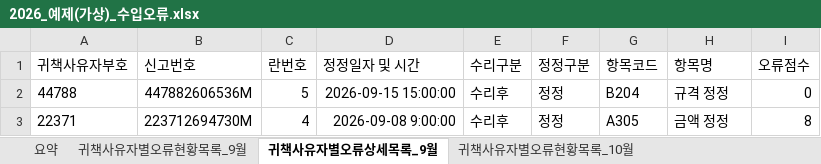
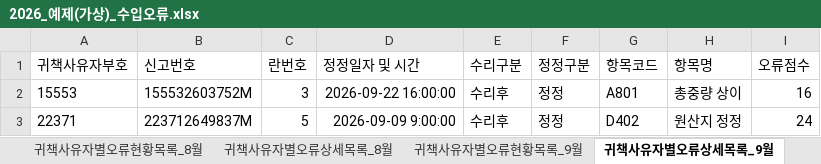
Before and after one commit to solarchoi/build-2611-07, an Excel workbook: samples/2026_예제(가상)_수입오류.xlsx, sheet 귀책사유자별오류상세목록_9월, drawn as a sheet; values as stored, in another font and other column widths than the file's, no borders; removed rows and columns are numbered as before the commit, all else as after; the diff names each change by its address in the sheet, - before the commit and + after, or states it on an @@ line.

```diff
--- a/samples/2026_예제(가상)_수입오류.xlsx (sheet 귀책사유자별오류상세목록_9월)
+++ b/samples/2026_예제(가상)_수입오류.xlsx (sheet 귀책사유자별오류상세목록_9월)
+sheet tab: 귀책사유자별오류현황목록_8월
+sheet tab: 귀책사유자별오류상세목록_8월
-row 2: 44788 | 447882606536M | 5 | 2026-09-15 15:00:00 | 수리후 | 정정 | B204 | 규격 정정 | 0
+row 2: 15553 | 155532603752M | 3 | 2026-09-22 16:00:00 | 수리후 | 정정 | A801 | 총중량 상이 | 16
-B3 (신고번호): 223712694730M
+B3 (신고번호): 223712649837M
-C3 (란번호): 4
+C3 (란번호): 5
-D3 (정정일자 및 시간): 2026-09-08 9:00:00
+D3 (정정일자 및 시간): 2026-09-09 9:00:00
-G3 (항목코드): A305
+G3 (항목코드): D402
-H3 (항목명): 금액 정정
+H3 (항목명): 원산지 정정
-I3 (오류점수): 8
+I3 (오류점수): 24
```
Also changed, not shown: sheet 귀책사유자별오류상세목록_10월, sheet 귀책사유자별오류현황목록_10월, sheet 요약, sheet 귀책사유자별오류현황목록_9월, other sheet tabs, samples/2026_예제(가상)_수출오류.xlsx, 37 other files.
